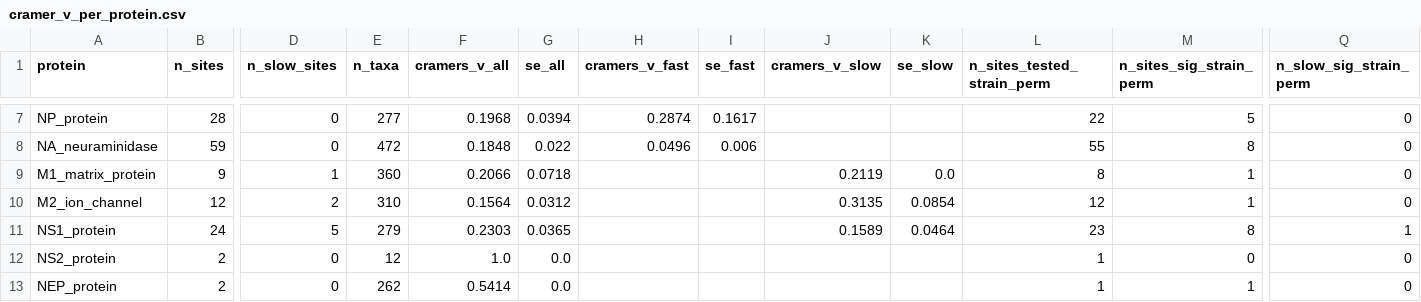
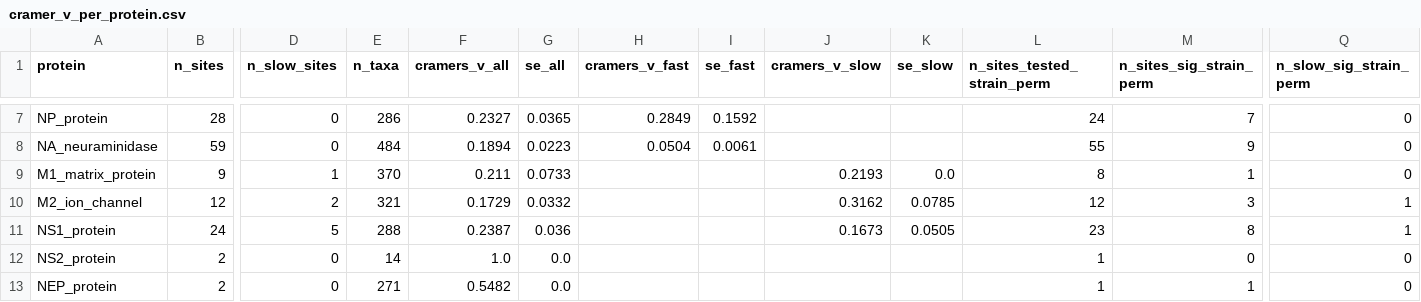
Before and after one commit to a-teufel/Flu_PTM, a CSV file: Flu_PTM_github_reorganized/results/reviewer_analyses/cramer_v_per_protein.csv, drawn as a sheet; only a part is shown, gaps mark what is left out; the diff covers the shown part only; the diff names each change by its address in the sheet, - before the commit and + after, or states it on an @@ line.

```diff
--- a/Flu_PTM_github_reorganized/results/reviewer_analyses/cramer_v_per_protein.csv
+++ b/Flu_PTM_github_reorganized/results/reviewer_analyses/cramer_v_per_protein.csv
-E7 (n_taxa): 277
+E7 (n_taxa): 286
-F7 (cramers_v_all): 0.1968
+F7 (cramers_v_all): 0.2327
-G7 (se_all): 0.0394
+G7 (se_all): 0.0365
-H7 (cramers_v_fast): 0.2874
+H7 (cramers_v_fast): 0.2849
-I7 (se_fast): 0.1617
+I7 (se_fast): 0.1592
-L7 (n_sites_tested_strain_perm): 22
+L7 (n_sites_tested_strain_perm): 24
-M7 (n_sites_sig_strain_perm): 5
+M7 (n_sites_sig_strain_perm): 7
-E8 (n_taxa): 472
+E8 (n_taxa): 484
-F8 (cramers_v_all): 0.1848
+F8 (cramers_v_all): 0.1894
-G8 (se_all): 0.022
+G8 (se_all): 0.0223
-H8 (cramers_v_fast): 0.0496
+H8 (cramers_v_fast): 0.0504
-I8 (se_fast): 0.006
+I8 (se_fast): 0.0061
-M8 (n_sites_sig_strain_perm): 8
+M8 (n_sites_sig_strain_perm): 9
-E9 (n_taxa): 360
+E9 (n_taxa): 370
-F9 (cramers_v_all): 0.2066
+F9 (cramers_v_all): 0.211
-G9 (se_all): 0.0718
+G9 (se_all): 0.0733
-J9 (cramers_v_slow): 0.2119
+J9 (cramers_v_slow): 0.2193
-E10 (n_taxa): 310
+E10 (n_taxa): 321
-F10 (cramers_v_all): 0.1564
+F10 (cramers_v_all): 0.1729
-G10 (se_all): 0.0312
+G10 (se_all): 0.0332
-J10 (cramers_v_slow): 0.3135
+J10 (cramers_v_slow): 0.3162
-K10 (se_slow): 0.0854
+K10 (se_slow): 0.0785
-M10 (n_sites_sig_strain_perm): 1
+M10 (n_sites_sig_strain_perm): 3
-Q10 (n_slow_sig_strain_perm): 0
+Q10 (n_slow_sig_strain_perm): 1
-E11 (n_taxa): 279
+E11 (n_taxa): 288
-F11 (cramers_v_all): 0.2303
+F11 (cramers_v_all): 0.2387
-G11 (se_all): 0.0365
+G11 (se_all): 0.036
-J11 (cramers_v_slow): 0.1589
+J11 (cramers_v_slow): 0.1673
-K11 (se_slow): 0.0464
+K11 (se_slow): 0.0505
-E12 (n_taxa): 12
+E12 (n_taxa): 14
-E13 (n_taxa): 262
+E13 (n_taxa): 271
-F13 (cramers_v_all): 0.5414
+F13 (cramers_v_all): 0.5482
```
Also changed, not shown: 36 edited cells elsewhere in this file, Flu_PTM_github_reorganized/results/reviewer_analyses/cramer_v_per_site.csv, Flu_PTM_github_reorganized/results/reviewer_analyses/ml_confusion_matrices.csv, 8 other files.
